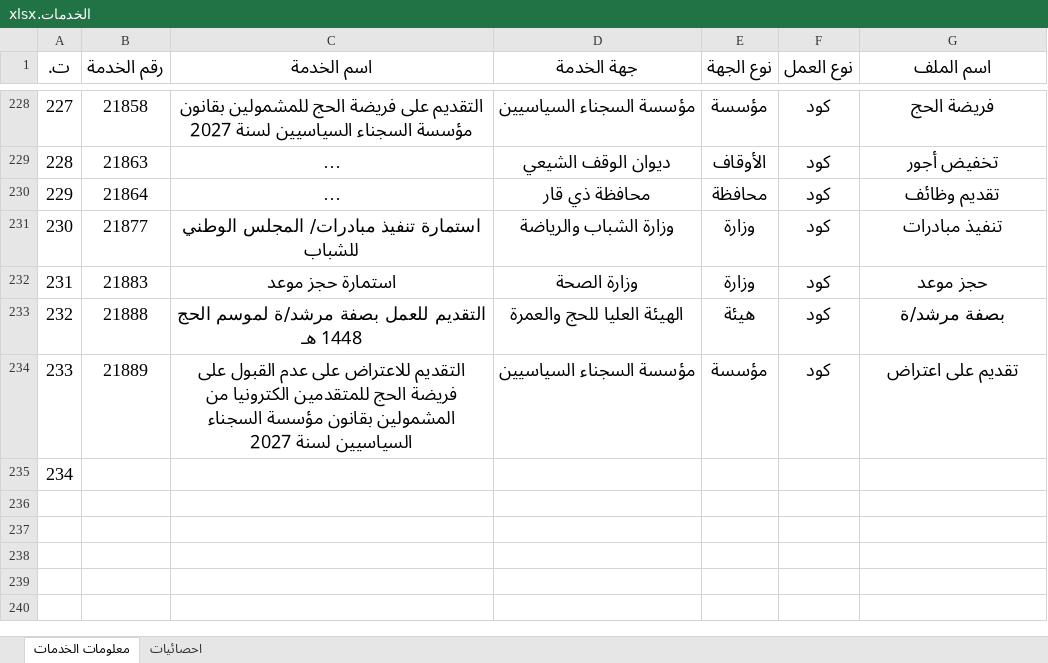
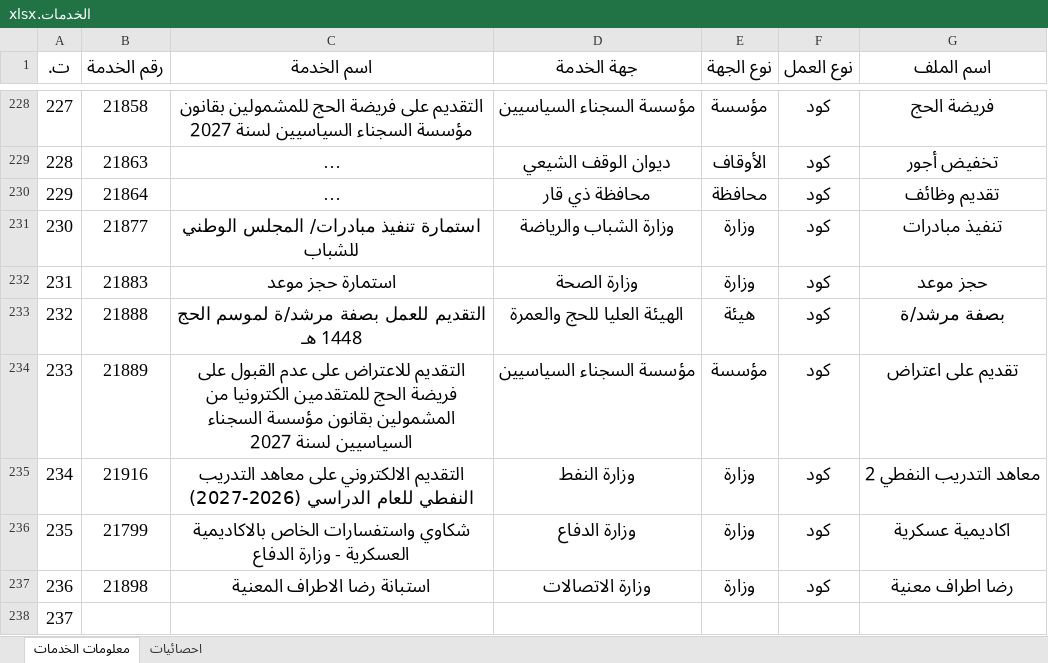
Before and after one commit to yousef99942/JavaScript-codes, an Excel workbook: الخدمات.xlsx, sheet معلومات الخدمات, drawn as a sheet; only a part is shown, gaps mark what is left out; long unchanged cells end in …; values as stored, in another font and other column widths than the file's, no borders; conditional formats and table styles not drawn; addresses are those after the commit; the diff names each change by its address in the sheet, - before the commit and + after, or states it on an @@ line.

```diff
--- a/الخدمات.xlsx (sheet معلومات الخدمات)
+++ b/الخدمات.xlsx (sheet معلومات الخدمات)
+row 235: 234 | 21916 | التقديم الالكتروني على معاهد التدريب النفطي للعام الدراسي (2026-2027) | وزارة النفط | وزارة | كود | معاهد التدريب النفطي 2
+row 236: 235 | 21799 | شكاوي واستفسارات الخاص بالاكاديمية العسكرية - وزارة الدفاع | وزارة الدفاع | وزارة | كود | اكاديمية عسكرية
+row 237: 236 | 21898 | استبانة رضا الاطراف المعنية | وزارة الاتصالات | وزارة | كود | رضا اطراف معنية
@@ column A (ت.) renumbered from row 238 down @@
```
Also changed, not shown: sheet احصائيات, Codes/The_New_Codes/حالات الكود.xlsx, 43 other files.
